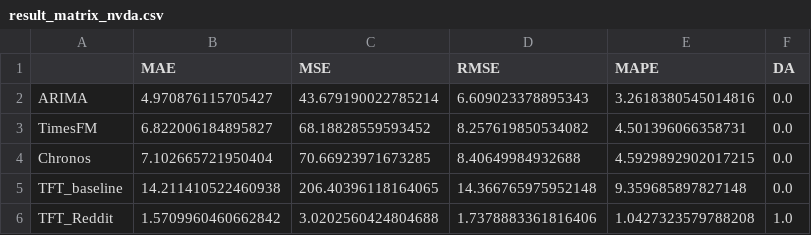
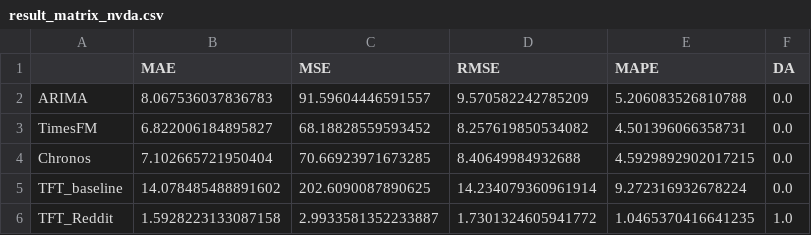
Before and after one commit to Yejin-Hwang/Financial-Time-Series-Forecasting-with-Deep-Learning-Models-and-Social-Media-Sentiment, a CSV file: results/result_matrix_nvda.csv, drawn as a sheet.

```diff
--- a/results/result_matrix_nvda.csv
+++ b/results/result_matrix_nvda.csv
@@ -1,6 +1,6 @@
 ,MAE,MSE,RMSE,MAPE,DA
-ARIMA,4.970876115705427,43.679190022785214,6.609023378895343,3.2618380545014816,0.0
+ARIMA,8.067536037836783,91.59604446591557,9.570582242785209,5.206083526810788,0.0
 TimesFM,6.822006184895827,68.18828559593452,8.257619850534082,4.501396066358731,0.0
 Chronos,7.102665721950404,70.66923971673285,8.40649984932688,4.5929892902017215,0.0
-TFT_baseline,14.211410522460938,206.40396118164065,14.366765975952148,9.359685897827148,0.0
-TFT_Reddit,1.5709960460662842,3.0202560424804688,1.7378883361816406,1.0427323579788208,1.0
+TFT_baseline,14.078485488891602,202.6090087890625,14.234079360961914,9.272316932678224,0.0
+TFT_Reddit,1.5928223133087158,2.9933581352233887,1.7301324605941772,1.0465370416641235,1.0
```
Also changed, not shown: data/processed/tsla_price_sentiment_spike_merged_20220721_20250915.csv, results/result_matrix.csv, 39 other files.
